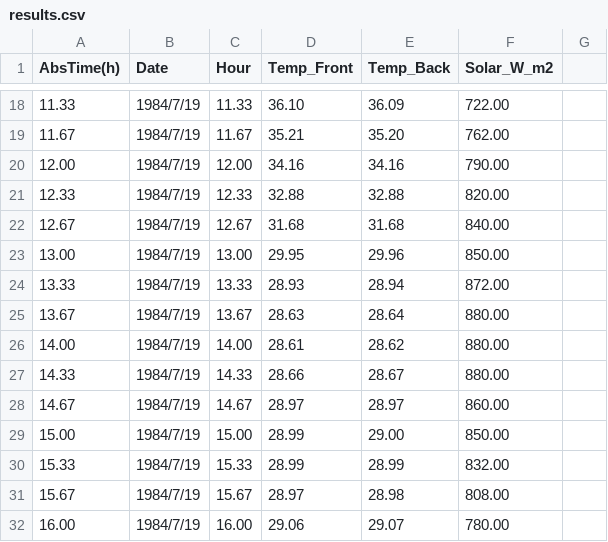
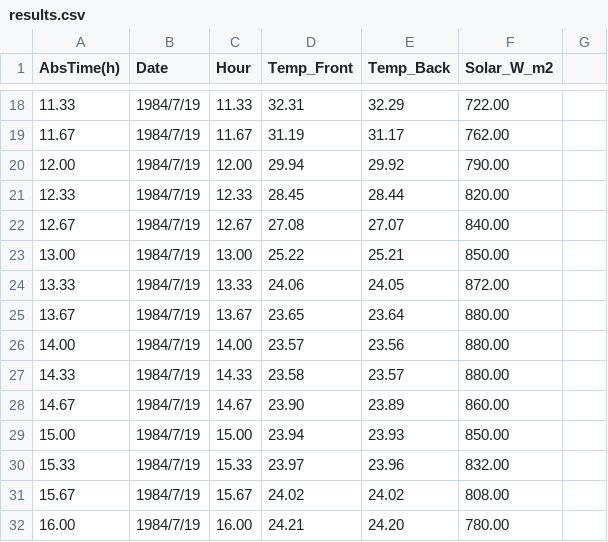
Before and after one commit to KANGKANG147/ThermalSolver_CPP, a CSV file: results.csv, drawn as a sheet; only a part is shown, gaps mark what is left out; the diff covers the shown part only.

```diff
--- a/results.csv
+++ b/results.csv
@@ -18,15 +18,15 @@ AbsTime(h),Date,Hour,Temp_Front,Temp_Back,Solar_W_m2
-11.33,1984/7/19,11.33,36.10,36.09,722.00
-11.67,1984/7/19,11.67,35.21,35.20,762.00
-12.00,1984/7/19,12.00,34.16,34.16,790.00
-12.33,1984/7/19,12.33,32.88,32.88,820.00
-12.67,1984/7/19,12.67,31.68,31.68,840.00
-13.00,1984/7/19,13.00,29.95,29.96,850.00
-13.33,1984/7/19,13.33,28.93,28.94,872.00
-13.67,1984/7/19,13.67,28.63,28.64,880.00
-14.00,1984/7/19,14.00,28.61,28.62,880.00
-14.33,1984/7/19,14.33,28.66,28.67,880.00
-14.67,1984/7/19,14.67,28.97,28.97,860.00
-15.00,1984/7/19,15.00,28.99,29.00,850.00
-15.33,1984/7/19,15.33,28.99,28.99,832.00
-15.67,1984/7/19,15.67,28.97,28.98,808.00
-16.00,1984/7/19,16.00,29.06,29.07,780.00
+11.33,1984/7/19,11.33,32.31,32.29,722.00
+11.67,1984/7/19,11.67,31.19,31.17,762.00
+12.00,1984/7/19,12.00,29.94,29.92,790.00
+12.33,1984/7/19,12.33,28.45,28.44,820.00
+12.67,1984/7/19,12.67,27.08,27.07,840.00
+13.00,1984/7/19,13.00,25.22,25.21,850.00
+13.33,1984/7/19,13.33,24.06,24.05,872.00
+13.67,1984/7/19,13.67,23.65,23.64,880.00
+14.00,1984/7/19,14.00,23.57,23.56,880.00
+14.33,1984/7/19,14.33,23.58,23.57,880.00
+14.67,1984/7/19,14.67,23.90,23.89,860.00
+15.00,1984/7/19,15.00,23.94,23.93,850.00
+15.33,1984/7/19,15.33,23.97,23.96,832.00
+15.67,1984/7/19,15.67,24.02,24.02,808.00
+16.00,1984/7/19,16.00,24.21,24.20,780.00
```
Also changed, not shown: 32 edited cells elsewhere in this file, 32 other files.
